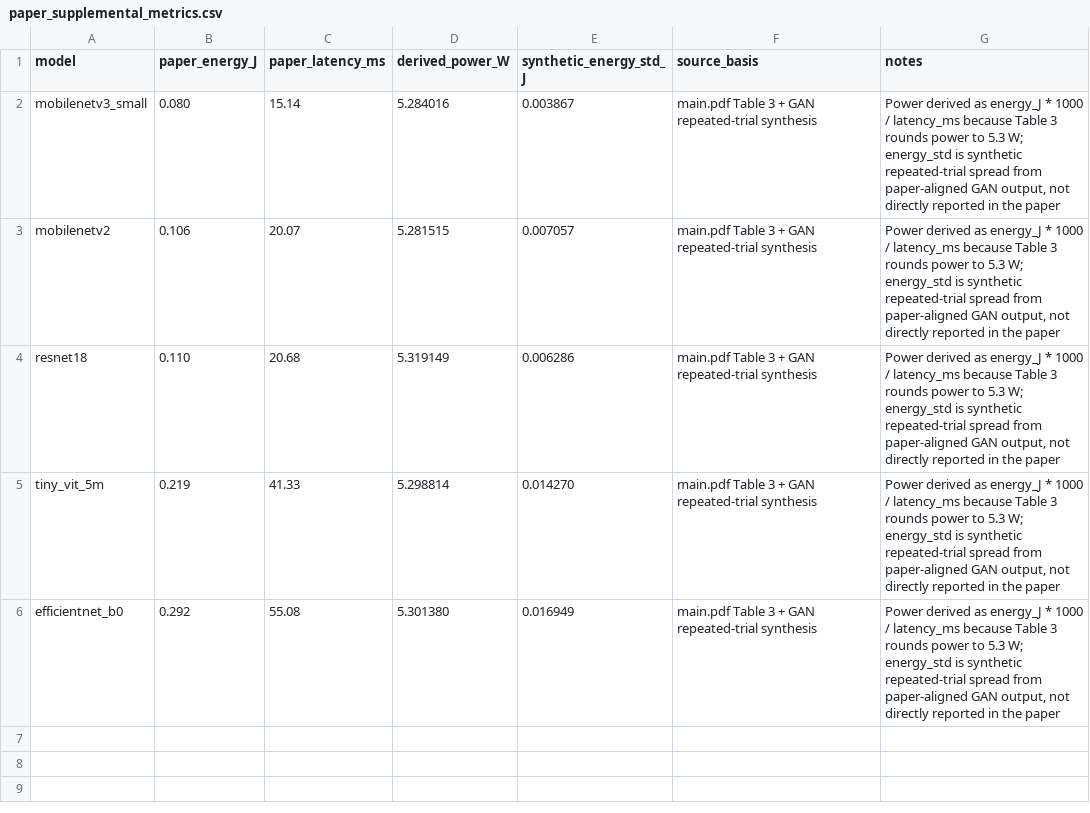
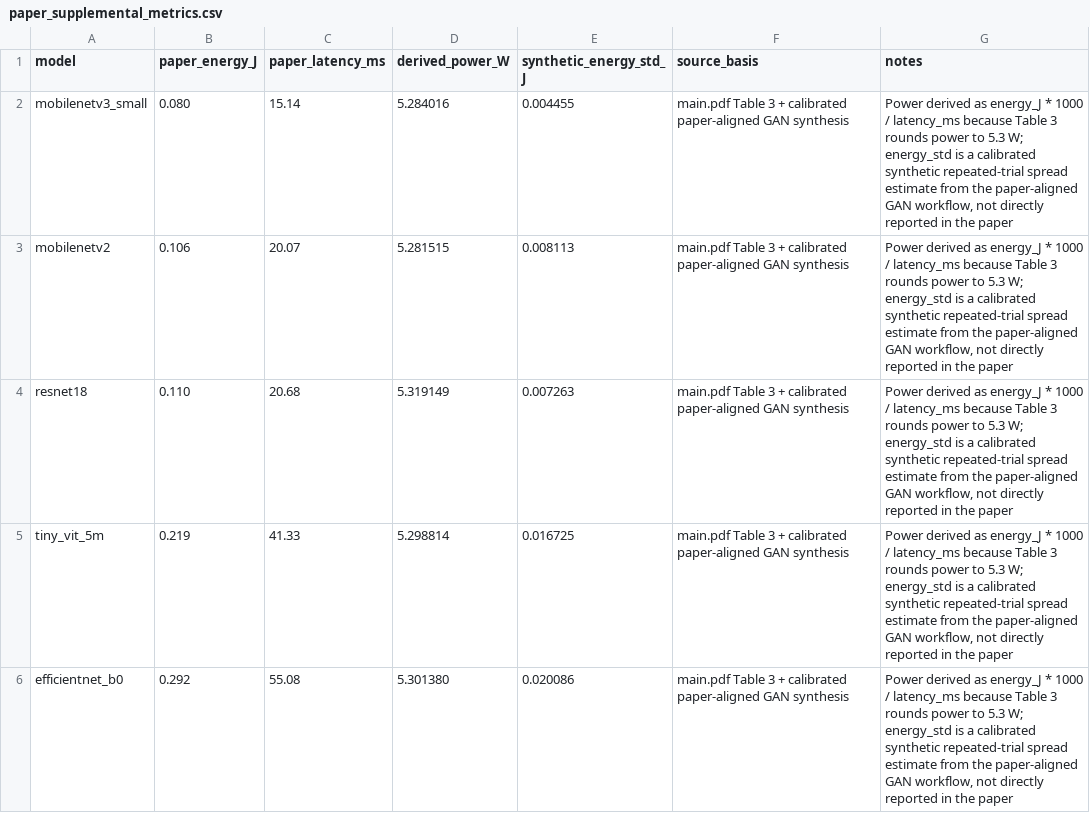
Before and after one commit to jubs-2431/which-neural-networks-waste-the-most-energy, a CSV file: paper_supplemental_metrics.csv, drawn as a sheet.

Commit message:
Align README and paper support artifacts

```diff
--- a/paper_supplemental_metrics.csv
+++ b/paper_supplemental_metrics.csv
@@ -1,6 +1,6 @@
 model,paper_energy_J,paper_latency_ms,derived_power_W,synthetic_energy_std_J,source_basis,notes
-mobilenetv3_small,0.080,15.14,5.284016,0.003867,"main.pdf Table 3 + GAN repeated-trial synthesis","Power derived as energy_J * 1000 / latency_ms because Table 3 rounds power to 5.3 W; energy_std is synthetic repeated-trial spread from paper-aligned GAN output, not directly reported in the paper"
-mobilenetv2,0.106,20.07,5.281515,0.007057,"main.pdf Table 3 + GAN repeated-trial synthesis","Power derived as energy_J * 1000 / latency_ms because Table 3 rounds power to 5.3 W; energy_std is synthetic repeated-trial spread from paper-aligned GAN output, not directly reported in the paper"
-resnet18,0.110,20.68,5.319149,0.006286,"main.pdf Table 3 + GAN repeated-trial synthesis","Power derived as energy_J * 1000 / latency_ms because Table 3 rounds power to 5.3 W; energy_std is synthetic repeated-trial spread from paper-aligned GAN output, not directly reported in the paper"
-tiny_vit_5m,0.219,41.33,5.298814,0.014270,"main.pdf Table 3 + GAN repeated-trial synthesis","Power derived as energy_J * 1000 / latency_ms because Table 3 rounds power to 5.3 W; energy_std is synthetic repeated-trial spread from paper-aligned GAN output, not directly reported in the paper"
-efficientnet_b0,0.292,55.08,5.301380,0.016949,"main.pdf Table 3 + GAN repeated-trial synthesis","Power derived as energy_J * 1000 / latency_ms because Table 3 rounds power to 5.3 W; energy_std is synthetic repeated-trial spread from paper-aligned GAN output, not directly reported in the paper"
+mobilenetv3_small,0.080,15.14,5.284016,0.004455,"main.pdf Table 3 + calibrated paper-aligned GAN synthesis","Power derived as energy_J * 1000 / latency_ms because Table 3 rounds power to 5.3 W; energy_std is a calibrated synthetic repeated-trial spread estimate from the paper-aligned GAN workflow, not directly reported in the paper"
+mobilenetv2,0.106,20.07,5.281515,0.008113,"main.pdf Table 3 + calibrated paper-aligned GAN synthesis","Power derived as energy_J * 1000 / latency_ms because Table 3 rounds power to 5.3 W; energy_std is a calibrated synthetic repeated-trial spread estimate from the paper-aligned GAN workflow, not directly reported in the paper"
+resnet18,0.110,20.68,5.319149,0.007263,"main.pdf Table 3 + calibrated paper-aligned GAN synthesis","Power derived as energy_J * 1000 / latency_ms because Table 3 rounds power to 5.3 W; energy_std is a calibrated synthetic repeated-trial spread estimate from the paper-aligned GAN workflow, not directly reported in the paper"
+tiny_vit_5m,0.219,41.33,5.298814,0.016725,"main.pdf Table 3 + calibrated paper-aligned GAN synthesis","Power derived as energy_J * 1000 / latency_ms because Table 3 rounds power to 5.3 W; energy_std is a calibrated synthetic repeated-trial spread estimate from the paper-aligned GAN workflow, not directly reported in the paper"
+efficientnet_b0,0.292,55.08,5.301380,0.020086,"main.pdf Table 3 + calibrated paper-aligned GAN synthesis","Power derived as energy_J * 1000 / latency_ms because Table 3 rounds power to 5.3 W; energy_std is a calibrated synthetic repeated-trial spread estimate from the paper-aligned GAN workflow, not directly reported in the paper"
```
Also changed, not shown: paper_alignment_comparison.csv, paper_alignment_power_std_comparison.csv, 2 other files.
